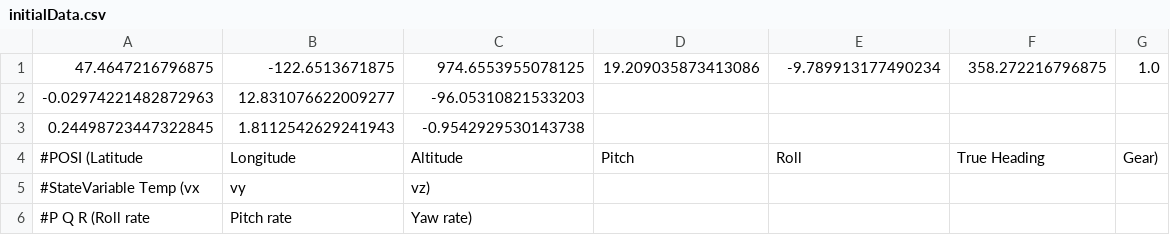
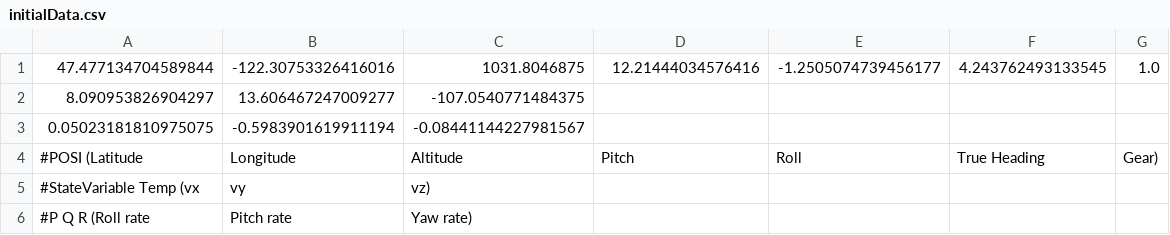
Before and after one commit to doondu/GYM_XPLANE_ML, a CSV file: gym_xplane_final_version/initialData.csv, drawn as a sheet; removed rows and columns are numbered as before the commit, all else as after; the diff names each change by its address in the sheet, - before the commit and + after, or states it on an @@ line.

```diff
--- a/gym_xplane_final_version/initialData.csv
+++ b/gym_xplane_final_version/initialData.csv
-row 1: 47.4647216796875 | -122.6513671875 | 974.6553955078125 | 19.209035873413086 | -9.789913177490234 | 358.272216796875 | 1.0
-row 2: -0.02974221482872963 | 12.831076622009277 | -96.05310821533203
-row 3: 0.24498723447322845 | 1.8112542629241943 | -0.9542929530143738
+row 1: 47.477134704589844 | -122.30753326416016 | 1031.8046875 | 12.21444034576416 | -1.2505074739456177 | 4.243762493133545 | 1.0
+row 2: 8.090953826904297 | 13.606467247009277 | -107.0540771484375
+row 3: 0.05023181810975075 | -0.5983901619911194 | -0.08441144227981567
```
Also changed, not shown: 8 other files.
